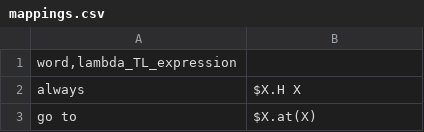
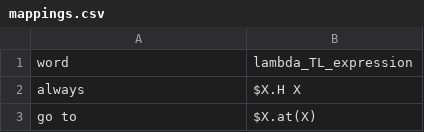
Before and after one commit to GiadaSimionato/Reasoning_Agents_2020, a CSV file: NL2LTLf/LambdaCalculus/mappings.csv, drawn as a sheet; only a part is shown.

```diff
--- a/NL2LTLf/LambdaCalculus/mappings.csv
+++ b/NL2LTLf/LambdaCalculus/mappings.csv
@@ -1,2 +1,2 @@
-word,lambda_TL_expression
+word;lambda_TL_expression
 always;$X.H X
```
Also changed, not shown: NL2LTLf/LambdaCalculus/mappings_alt.csv, 1 other file.
